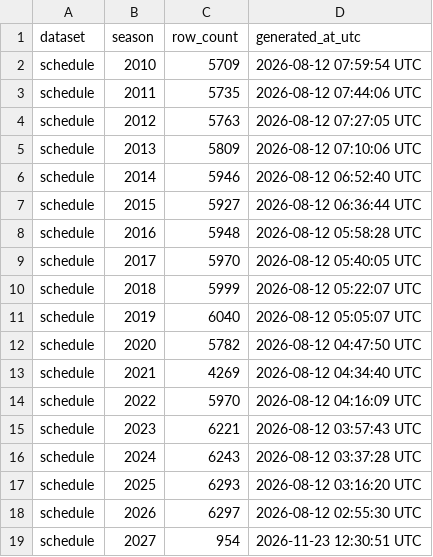
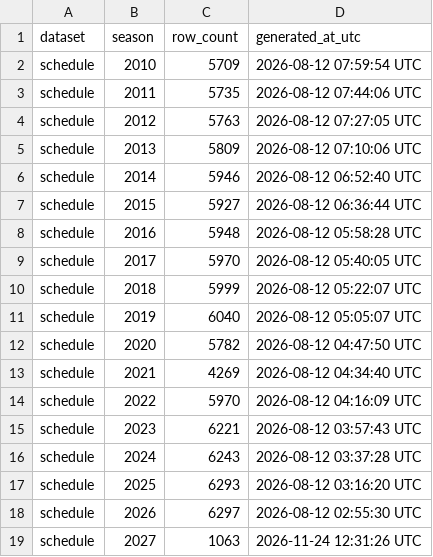
Before and after one commit to sportsdataverse/ncaa-mbb-hoops-data, a CSV file: mbb/schedule/manifest.csv, drawn as a sheet.

```diff
--- a/mbb/schedule/manifest.csv
+++ b/mbb/schedule/manifest.csv
@@ -18,2 +18,2 @@ schedule,2025,6293,2026-08-12 03:16:20 UTC
 schedule,2026,6297,2026-08-12 02:55:30 UTC
-schedule,2027,954,2026-11-23 12:30:51 UTC
+schedule,2027,1063,2026-11-24 12:31:26 UTC
```
Also changed, not shown: mbb/lineups/manifest.csv, mbb/matchup_stints/manifest.csv, 20 other files.
